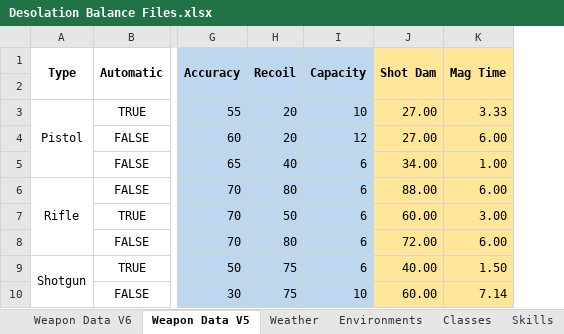
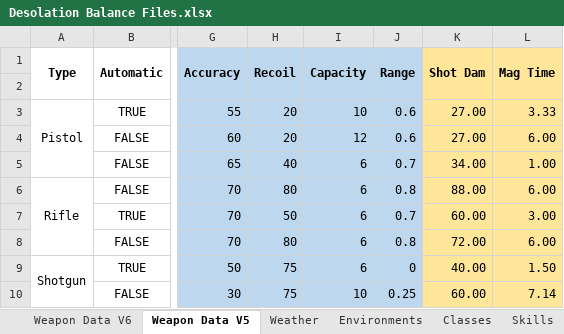
Before and after one commit to Shemamforash/Night-V8, an Excel workbook: Desolation Balance Files.xlsx, sheet Weapon Data V5, drawn as a sheet; only a part is shown, gaps mark what is left out; values as stored, in another font and other column widths than the file's, no borders; the diff names each change by its address in the sheet, - before the commit and + after, or states it on an @@ line.

Commit message:
<Feature> Skills, Shot, Durability
Removed durability.
Removed skill progress.
Skill unlocked by boss.
Implemented range.

```diff
--- a/Desolation Balance Files.xlsx (sheet Weapon Data V5)
+++ b/Desolation Balance Files.xlsx (sheet Weapon Data V5)
+column J (Range), rows 3-10: 0.6 | 0.6 | 0.7 | 0.8 | 0.7 | 0.8 | 0 | 0.25
```
Also changed, not shown: formulas that keep their value, 29 other files.
